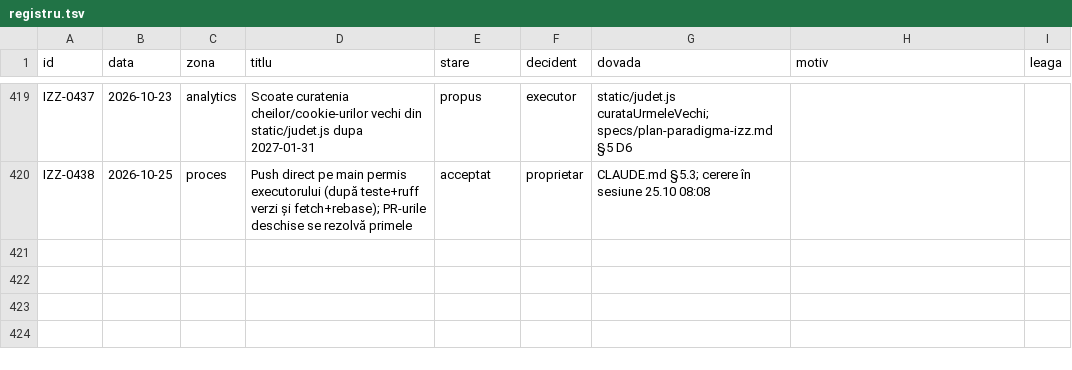
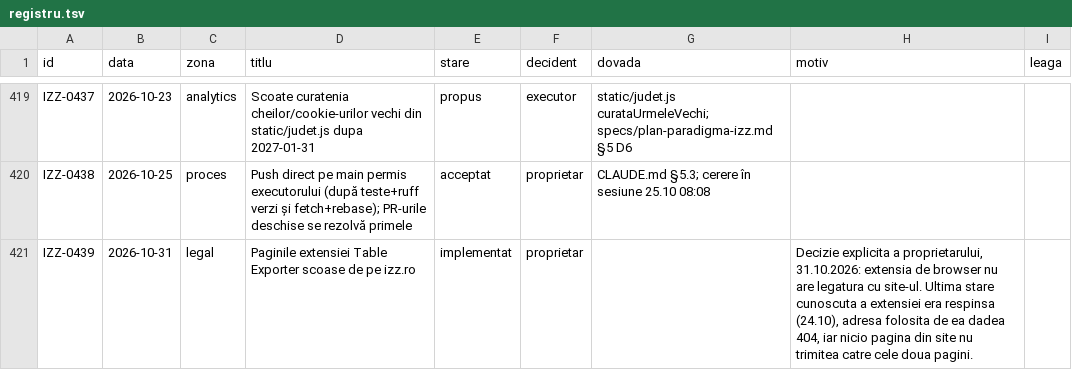
Before and after one commit to Ramanul/izz-ro, a TSV file: specs/registru.tsv, drawn as a sheet; only a part is shown, gaps mark what is left out.

```diff
--- a/specs/registru.tsv
+++ b/specs/registru.tsv
@@ -420 +420,2 @@ IZZ-0437	2026-10-23	analytics	Scoate curatenia cheilor/cookie-urilor vechi din s
 IZZ-0438	2026-10-25	proces	Push direct pe main permis executorului (după teste+ruff verzi și fetch+rebase); PR-urile deschise se rezolvă primele	acceptat	proprietar	CLAUDE.md §5.3; cerere în sesiune 25.10 08:08		
+IZZ-0439	2026-10-31	legal	Paginile extensiei Table Exporter scoase de pe izz.ro	implementat	proprietar		Decizie explicita a proprietarului, 31.10.2026: extensia de browser nu are legatura cu site-ul. Ultima stare cunoscuta a extensiei era respinsa (24.10), adresa folosita de ea dadea 404, iar nicio pagina din site nu trimitea catre cele doua pagini.	
```
Also changed, not shown: 2 other files.
